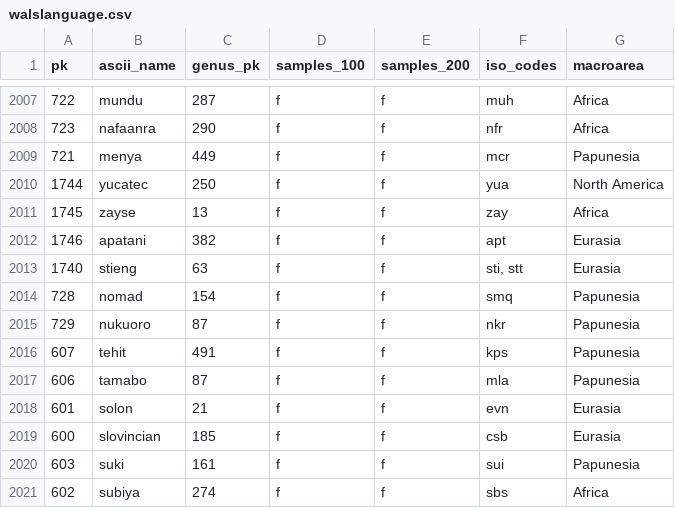
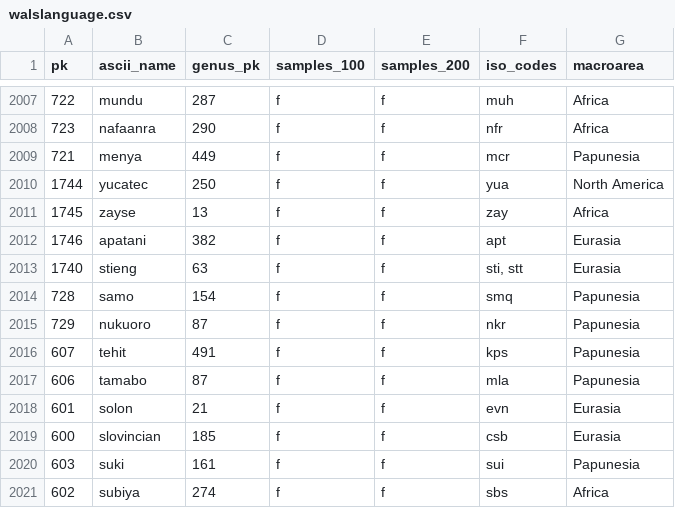
Before and after one commit to cldf-datasets/wals, a CSV file: raw/walslanguage.csv, drawn as a sheet; only a part is shown, gaps mark what is left out.

```diff
--- a/raw/walslanguage.csv
+++ b/raw/walslanguage.csv
@@ -2013,3 +2013,3 @@ pk,ascii_name,genus_pk,samples_100,samples_200,iso_codes,macroarea
 1740,stieng,63,f,f,"sti, stt",Eurasia
-728,nomad,154,f,f,smq,Papunesia
+728,samo,154,f,f,smq,Papunesia
 729,nukuoro,87,f,f,nkr,Papunesia
```
Also changed, not shown: cldf/languages.csv, raw/language.csv, 1 other file.
